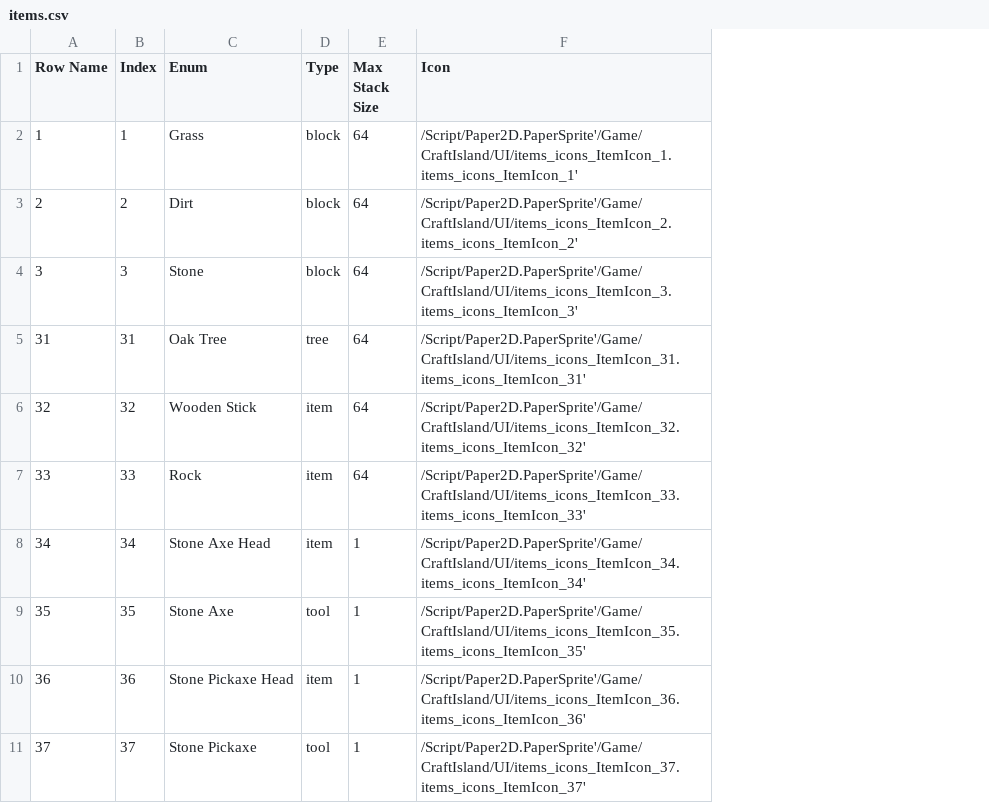
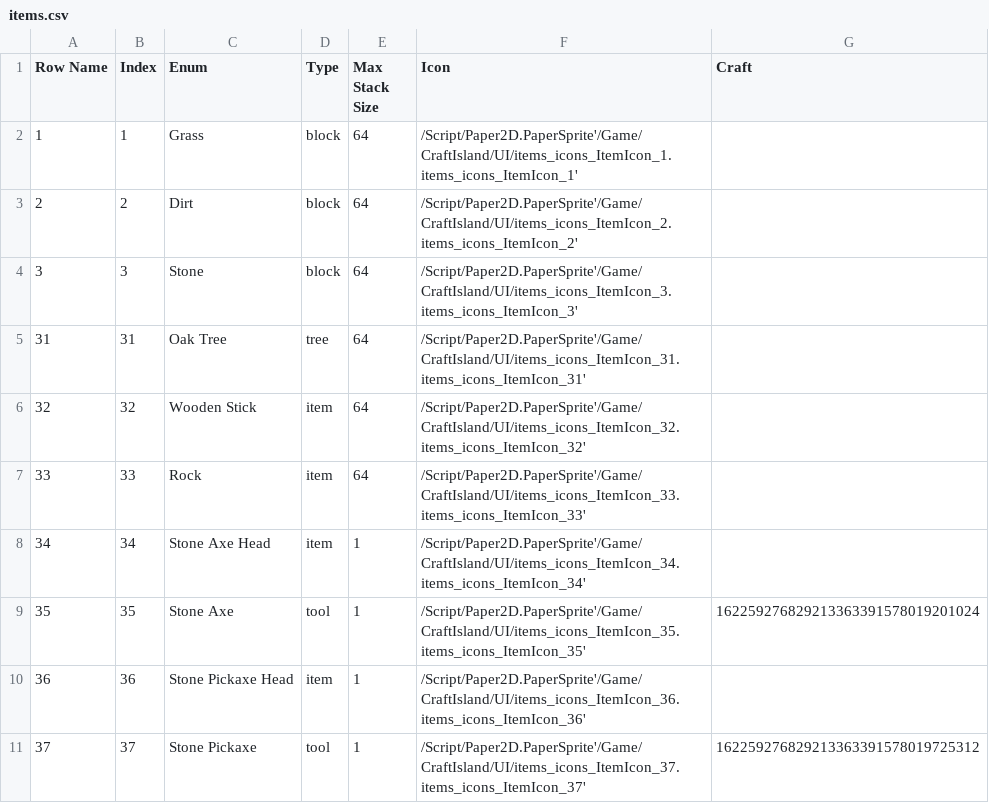
Before and after one commit to caillef/craft-island, a CSV file: data/items.csv, drawn as a sheet; only a part is shown; the diff names each change by its address in the sheet, - before the commit and + after, or states it on an @@ line.

Commit message:
feat: craft script and craft contracts

```diff
--- a/data/items.csv
+++ b/data/items.csv
+column G (Craft), rows 9-11: 162259276829213363391578019201024 |  | 162259276829213363391578019725312
```
Also changed, not shown: 15 other files.
